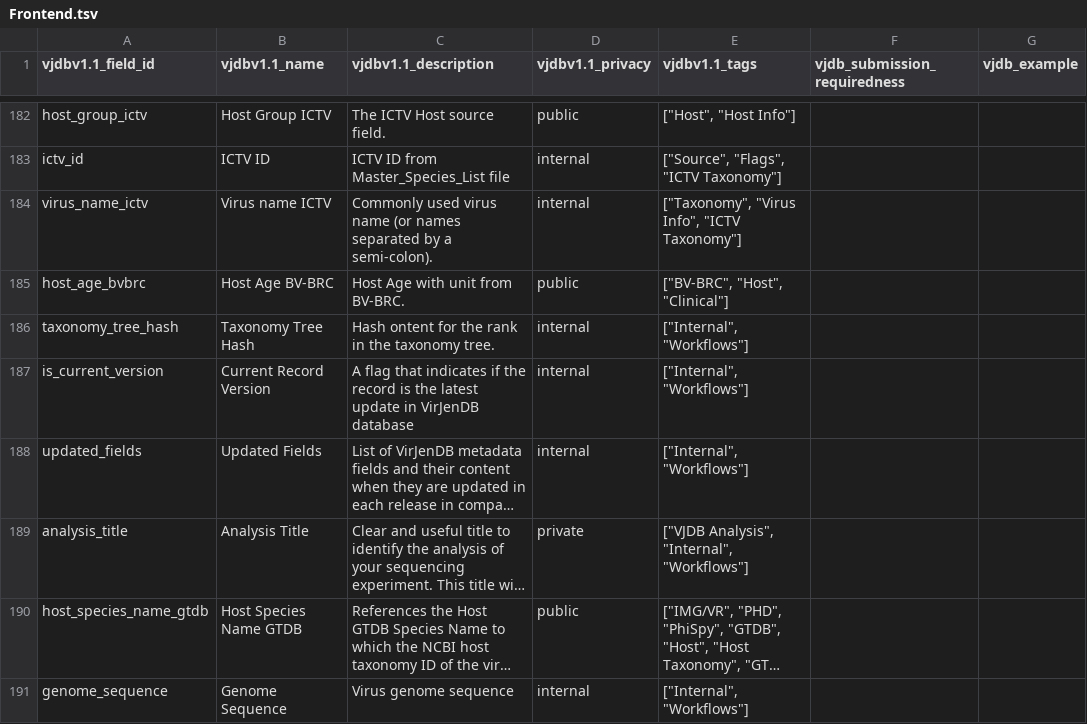
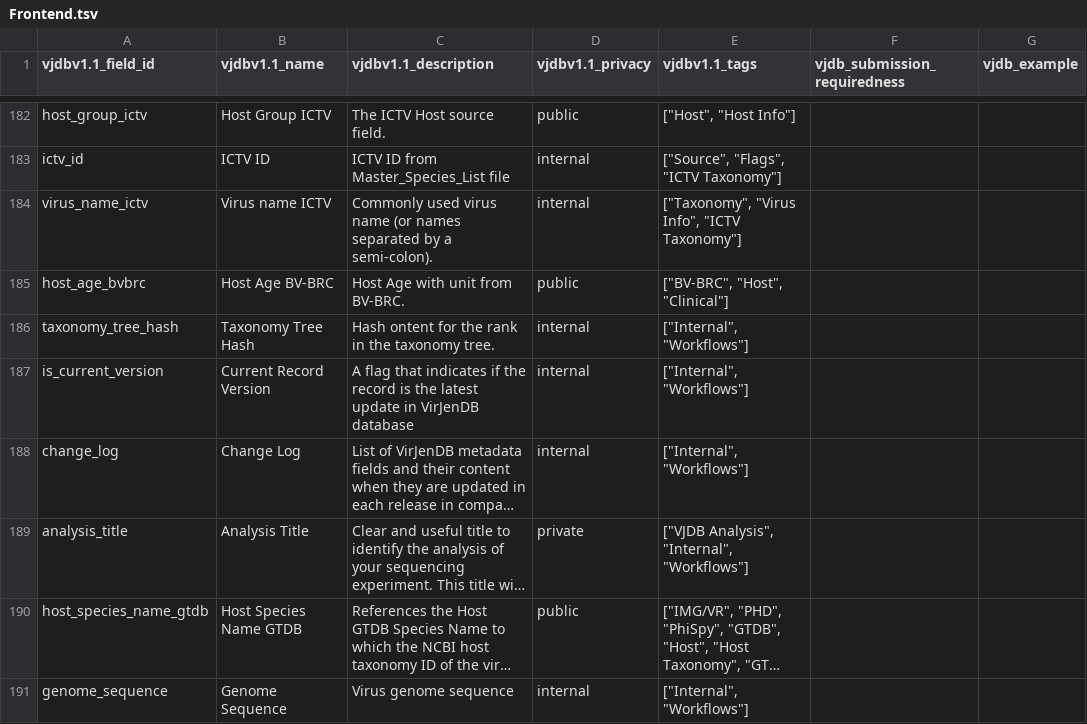
Before and after one commit to VirJenDB/virjendb_metadata, a TSV file: raw_files/Frontend.tsv, drawn as a sheet; only a part is shown, gaps mark what is left out; long unchanged cells end in …; the diff names each change by its address in the sheet, - before the commit and + after, or states it on an @@ line.

```diff
--- a/raw_files/Frontend.tsv
+++ b/raw_files/Frontend.tsv
-A188 (vjdbv1.1_field_id): updated_fields
+A188 (vjdbv1.1_field_id): change_log
-B188 (vjdbv1.1_name): Updated Fields
+B188 (vjdbv1.1_name): Change Log
```
Also changed, not shown: raw_files/DB_Scheme.tsv, raw_files/Swapnil.tsv, 3 other files.
